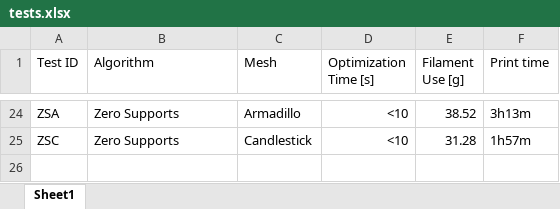
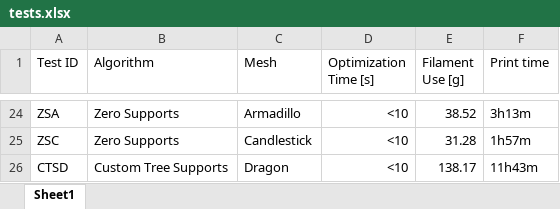
Before and after one commit to lucaSartore/evo-strut, an Excel workbook: test_results/tests.xlsx, sheet Sheet1, drawn as a sheet; only a part is shown, gaps mark what is left out; values as stored, in another font and other column widths than the file's, no borders; the diff names each change by its address in the sheet, - before the commit and + after, or states it on an @@ line.

Commit message:
updateu tests

```diff
--- a/test_results/tests.xlsx (sheet Sheet1)
+++ b/test_results/tests.xlsx (sheet Sheet1)
+row 26: CTSD | Custom Tree Supports | Dragon | <10 | 138.17 | 11h43m
```
